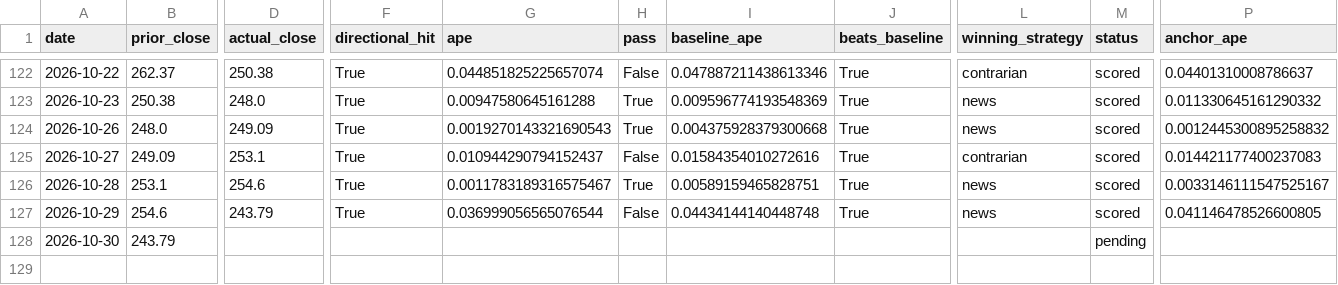
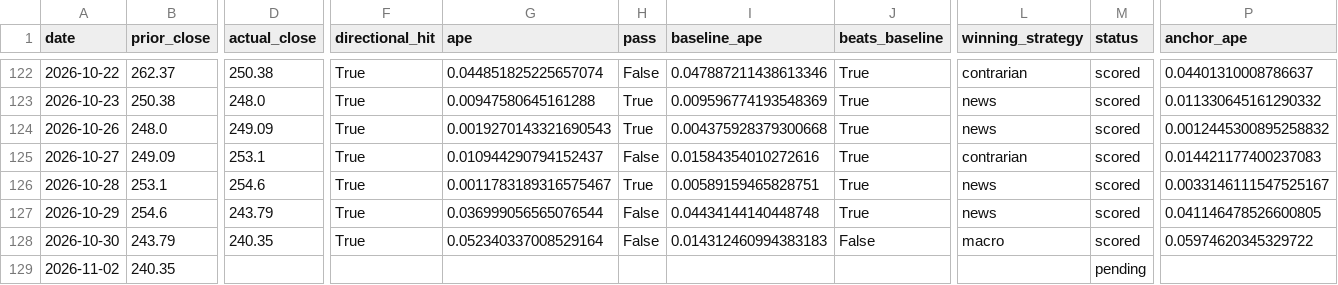
Before and after one commit to fabiopiazza59-hue/agentic-flow-demo, a CSV file: self-improvement_loop/results/results.csv, drawn as a sheet; only a part is shown, gaps mark what is left out; rows hold the shown columns only; the diff names each change by its address in the sheet, - before the commit and + after, or states it on an @@ line.

```diff
--- a/self-improvement_loop/results/results.csv
+++ b/self-improvement_loop/results/results.csv
-D128 (actual_close): (empty)
+D128 (actual_close): 240.35
-F128 (directional_hit): (empty)
+F128 (directional_hit): True
-G128 (ape): (empty)
+G128 (ape): 0.052340337008529164
-H128 (pass): (empty)
+H128 (pass): False
-I128 (baseline_ape): (empty)
+I128 (baseline_ape): 0.014312460994383183
-J128 (beats_baseline): (empty)
+J128 (beats_baseline): False
-L128 (winning_strategy): (empty)
+L128 (winning_strategy): macro
-M128 (status): pending
+M128 (status): scored
-P128 (anchor_ape): (empty)
+P128 (anchor_ape): 0.05974620345329722
+row 129: 2026-11-02 | 240.35 |  |  |  |  |  |  |  | pending
```
Also changed, not shown: 14 other files.
